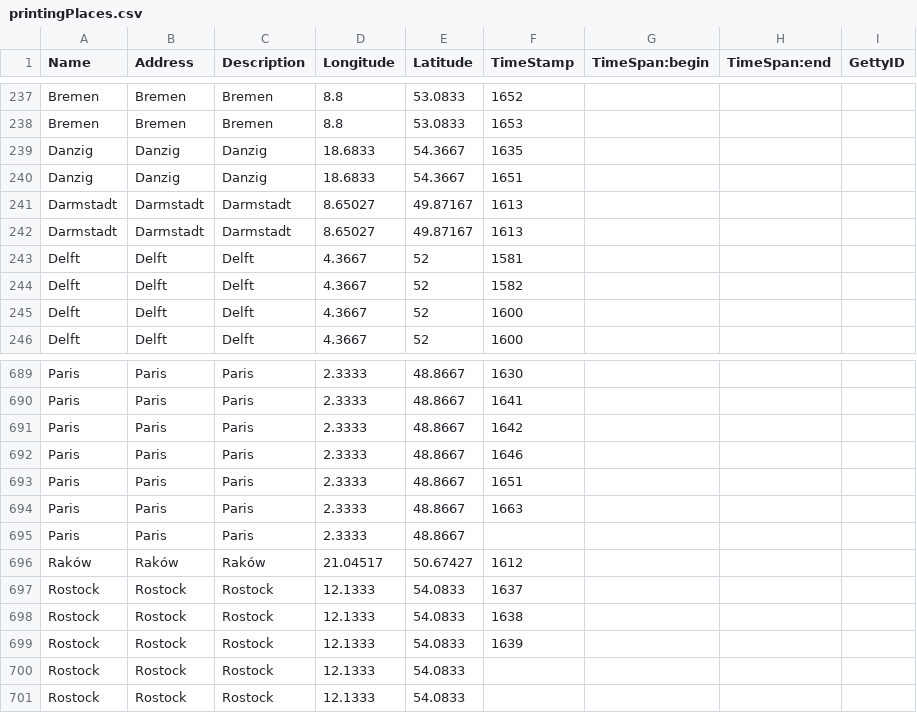
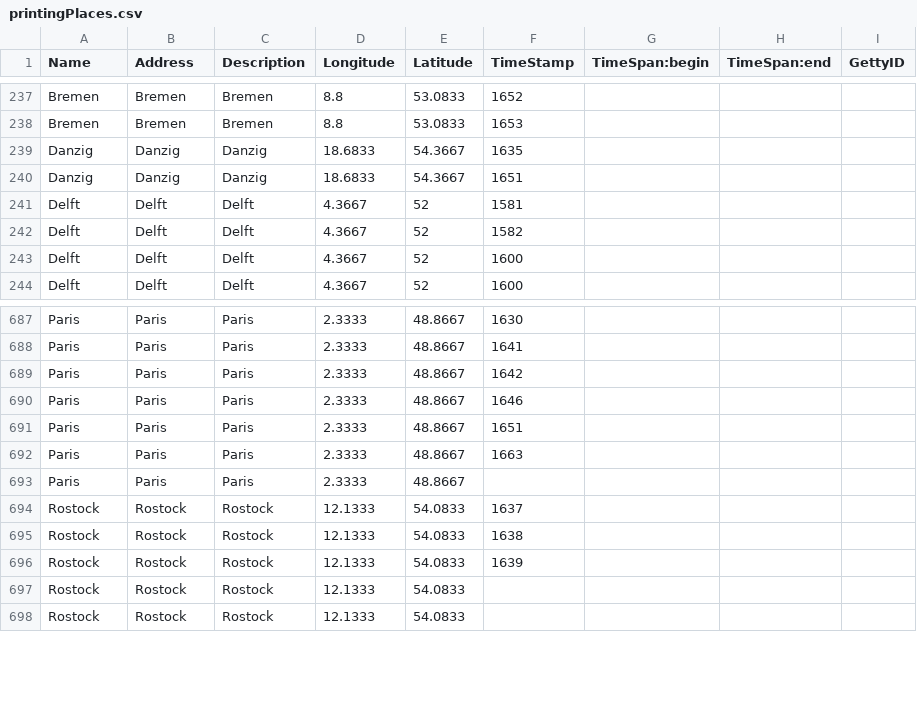
Before and after one commit to hbeyer/libreto-transform, a CSV file: projectFiles/bahnsen/printingPlaces.csv, drawn as a sheet; only a part is shown, gaps mark what is left out.

```diff
--- a/projectFiles/bahnsen/printingPlaces.csv
+++ b/projectFiles/bahnsen/printingPlaces.csv
@@ -240,4 +240,2 @@
 "Danzig","Danzig","Danzig","18.6833","54.3667","1651","","",""
-"Darmstadt","Darmstadt","Darmstadt","8.65027","49.87167","1613","","",""
-"Darmstadt","Darmstadt","Darmstadt","8.65027","49.87167","1613","","",""
 "Delft","Delft","Delft","4.3667","52","1581","","",""
@@ -695,3 +693,2 @@
 "Paris","Paris","Paris","2.3333","48.8667","","","",""
-"Raków","Raków","Raków","21.04517","50.67427","1612","","",""
 "Rostock","Rostock","Rostock","12.1333","54.0833","1637","","",""
```
Also changed, not shown: projectFiles/bahnsen/bahnsen.csv, 18 other files.
